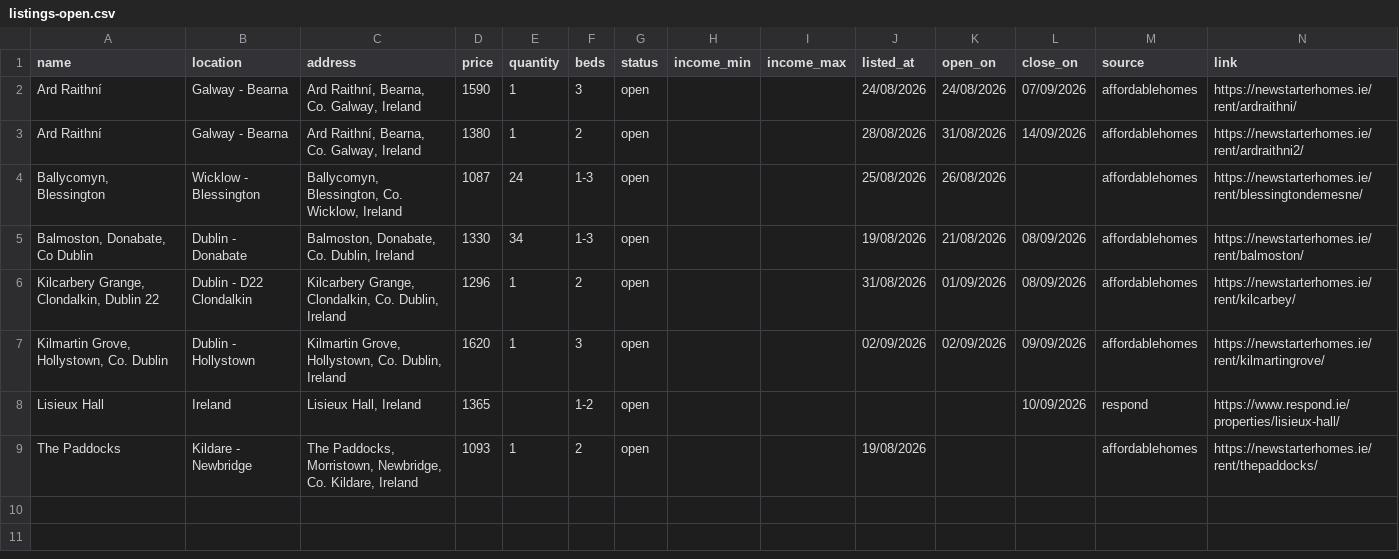
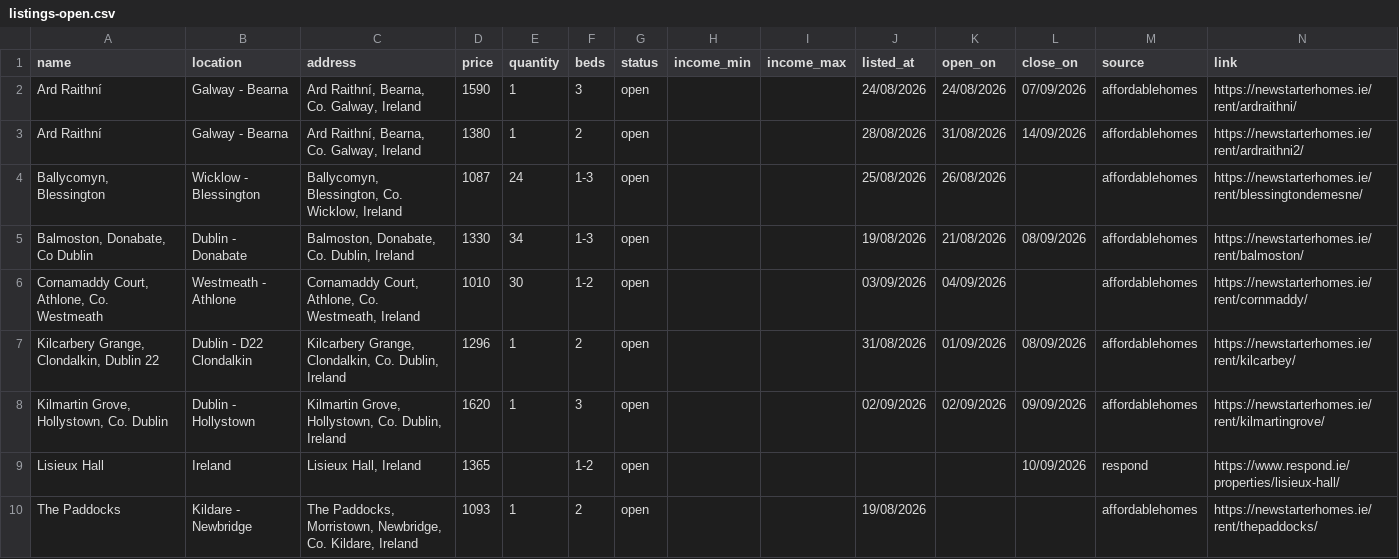
Before and after one commit to costrentalhub/costrentalhub.github.io, a CSV file: data/listings-open.csv, drawn as a sheet; the diff names each change by its address in the sheet, - before the commit and + after, or states it on an @@ line.

```diff
--- a/data/listings-open.csv
+++ b/data/listings-open.csv
+row 6: Cornamaddy Court, Athlone, Co. Westmeath | Westmeath - Athlone | Cornamaddy Court, Athlone, Co. Westmeath, Ireland | 1010 | 30 | 1-2 | open |  |  | 03/09/2026 | 04/09/2026 |  | affordablehomes | https://newstarterhomes.ie/rent/cornmaddy/
```
Also changed, not shown: data/listings-export.csv, 2 other files.
